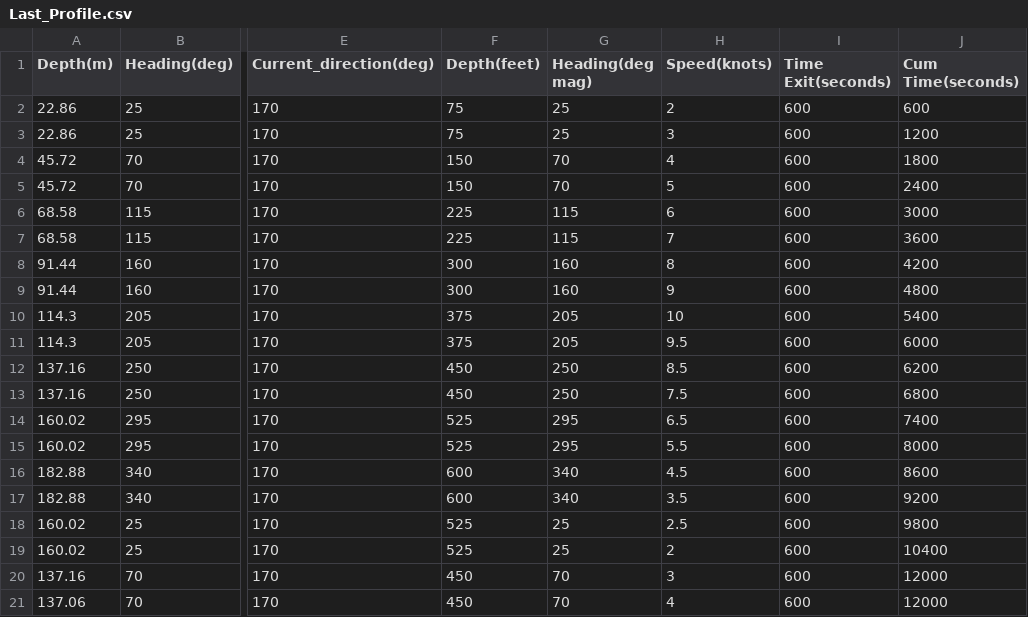
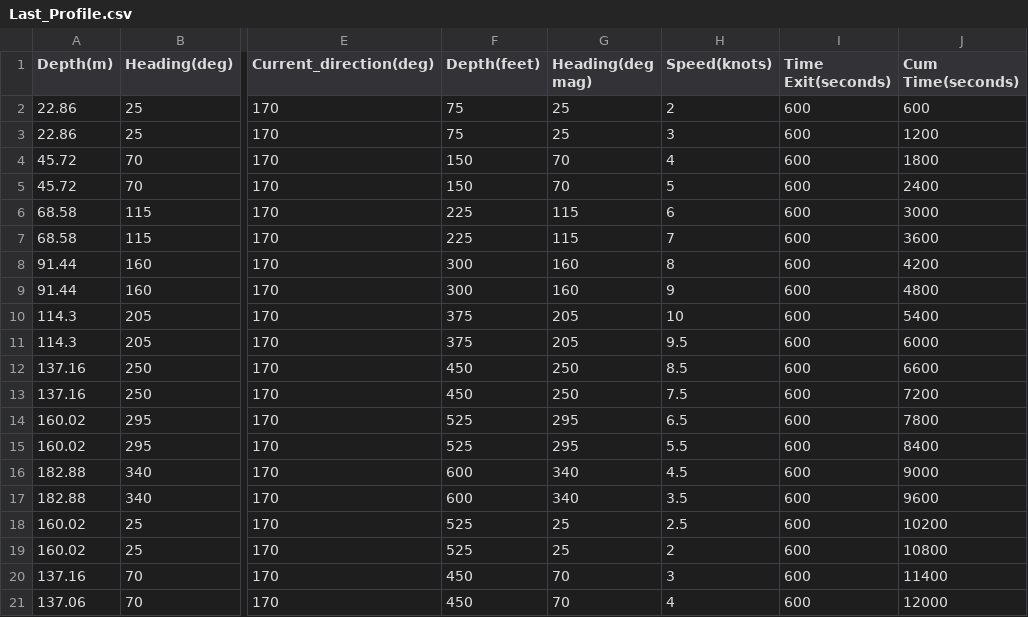
Before and after one commit to bhw-git/uuv_sim, a CSV file: uw_sim/Last_Profile.csv, drawn as a sheet; only a part is shown, gaps mark what is left out; the diff names each change by its address in the sheet, - before the commit and + after, or states it on an @@ line.

```diff
--- a/uw_sim/Last_Profile.csv
+++ b/uw_sim/Last_Profile.csv
-J12 (Cum Time(seconds)): 6200
+J12 (Cum Time(seconds)): 6600
-J13 (Cum Time(seconds)): 6800
+J13 (Cum Time(seconds)): 7200
-J14 (Cum Time(seconds)): 7400
+J14 (Cum Time(seconds)): 7800
-J15 (Cum Time(seconds)): 8000
+J15 (Cum Time(seconds)): 8400
-J16 (Cum Time(seconds)): 8600
+J16 (Cum Time(seconds)): 9000
-J17 (Cum Time(seconds)): 9200
+J17 (Cum Time(seconds)): 9600
-J18 (Cum Time(seconds)): 9800
+J18 (Cum Time(seconds)): 10200
-J19 (Cum Time(seconds)): 10400
+J19 (Cum Time(seconds)): 10800
-J20 (Cum Time(seconds)): 12000
+J20 (Cum Time(seconds)): 11400
```
Also changed, not shown: 1 other file.
